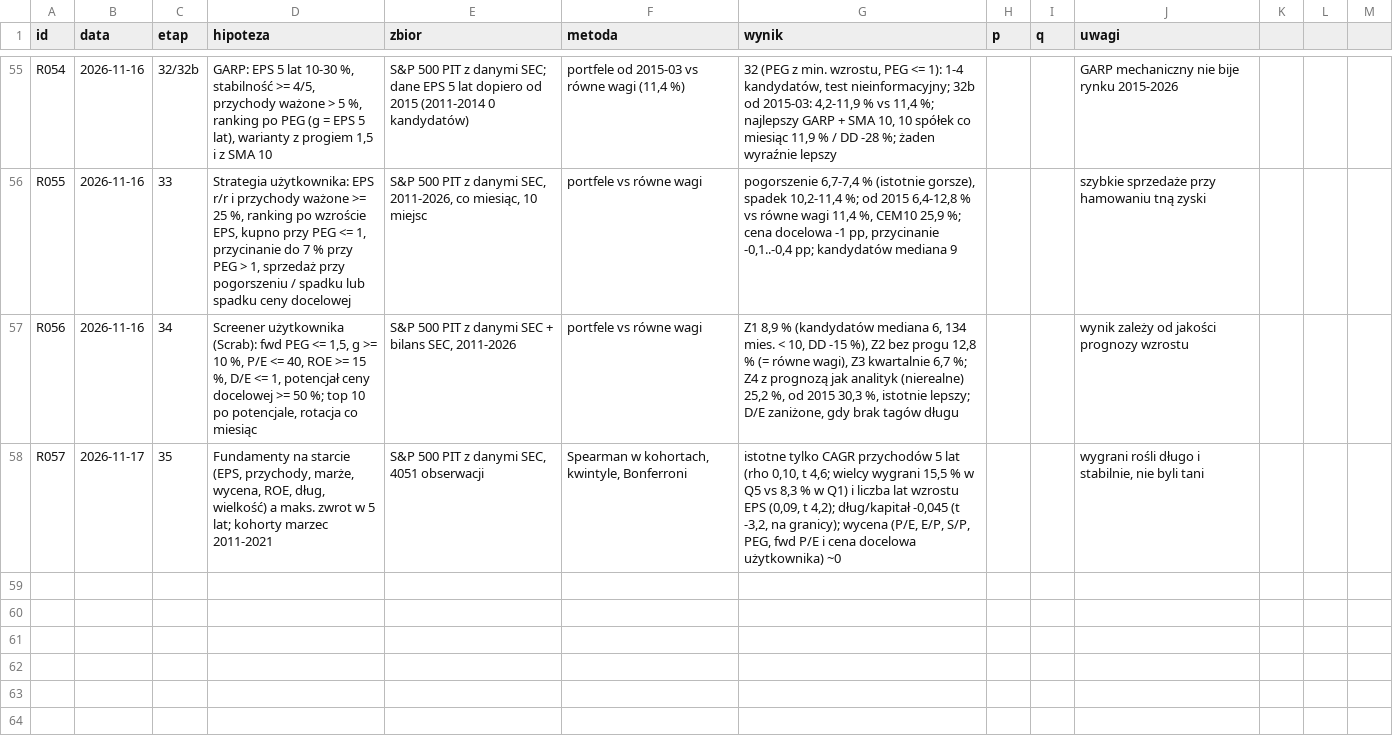
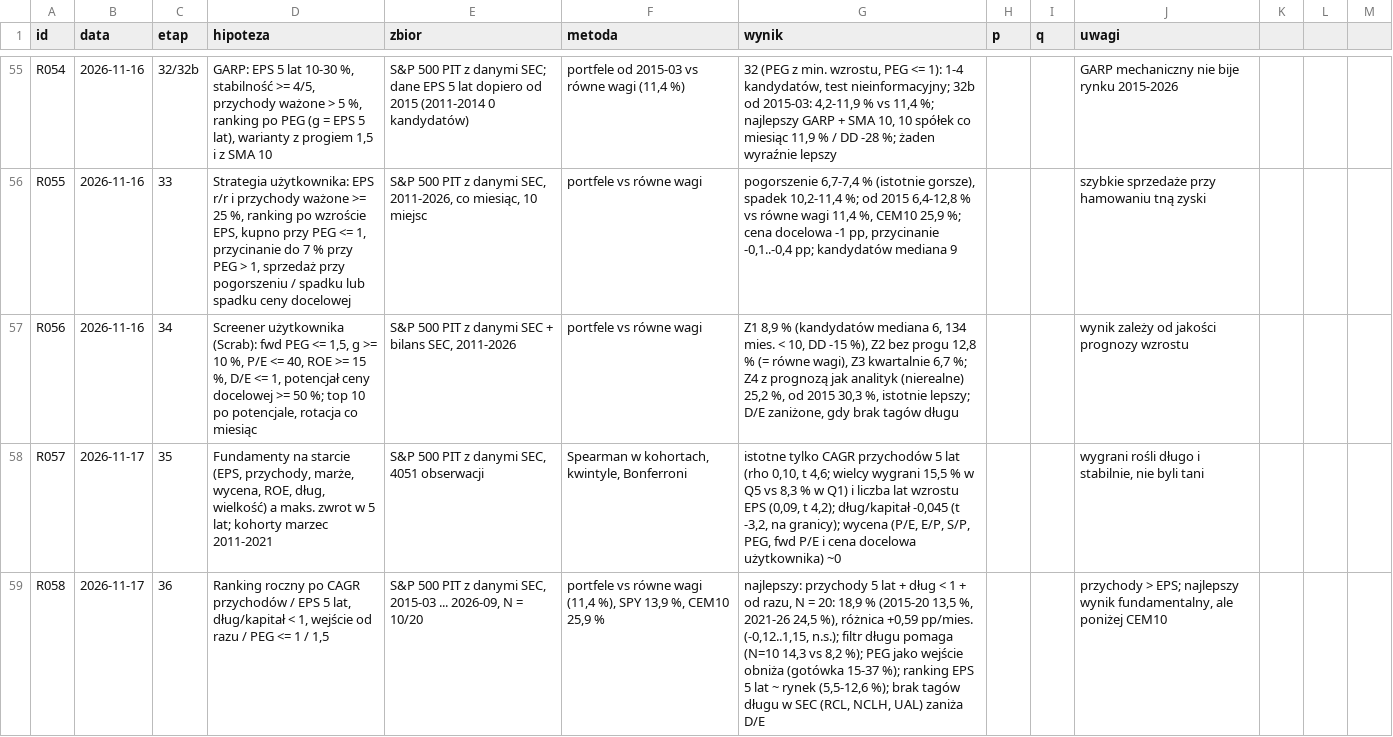
Before and after one commit to agnar92/Momentum, a CSV file: research/rejestr.csv, drawn as a sheet; only a part is shown, gaps mark what is left out; the diff names each change by its address in the sheet, - before the commit and + after, or states it on an @@ line.

```diff
--- a/research/rejestr.csv
+++ b/research/rejestr.csv
+row 59: R058 | 2026-11-17 | 36 | Ranking roczny po CAGR przychodów / EPS 5 lat, dług/kapitał < 1, wejście od razu / PEG <= 1 / 1,5 | S&P 500 PIT z danymi SEC, 2015-03 ... 2026-09, N = 10/20 | portfele vs równe wagi (11,4 %), SPY 13,9 %, CEM10 25,9 % | najlepszy: przychody 5 lat + dług < 1 + od razu, N = 20: 18,9 % (2015-20 13,5 %, 2021-26 24,5 %), różnica +0,59 pp/mies. (-0,12..1,15, n.s.); filtr długu pomaga (N=10 14,3 vs 8,2 %); PEG jako wejście obniża (gotówka 15-37 %); ranking EPS 5 lat ~ rynek (5,5-12,6 %); brak tagów długu w SEC (RCL, NCLH, UAL) zaniża D/E |  |  | przychody > EPS; najlepszy wynik fundamentalny, ale poniżej CEM10
```
Also changed, not shown: 2 other files.
